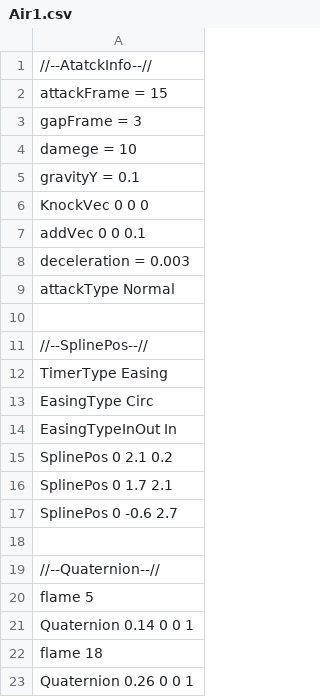
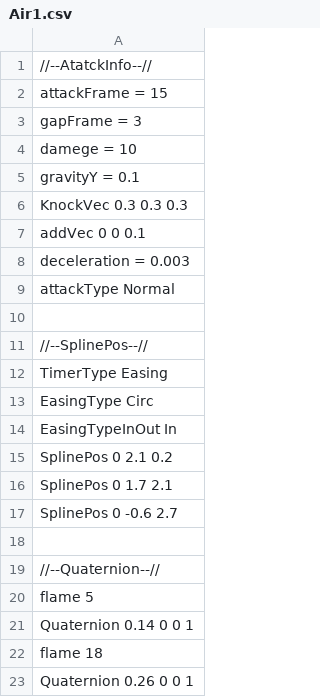
Before and after one commit to Rion1127/63GameProject, a CSV file: application/Resources/Attack/AttackInfo/Air1.csv, drawn as a sheet.

```diff
--- a/application/Resources/Attack/AttackInfo/Air1.csv
+++ b/application/Resources/Attack/AttackInfo/Air1.csv
@@ -5,3 +5,3 @@ damege = 10
 gravityY = 0.1
-KnockVec 0 0 0
+KnockVec 0.3 0.3 0.3
 addVec 0 0 0.1
```
Also changed, not shown: application/Resources/Attack/AttackInfo/Air2.csv, application/Resources/Attack/AttackInfo/Air3.csv, 8 other files.
